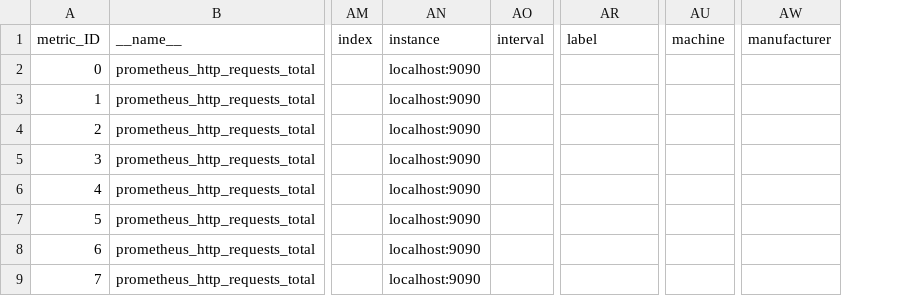
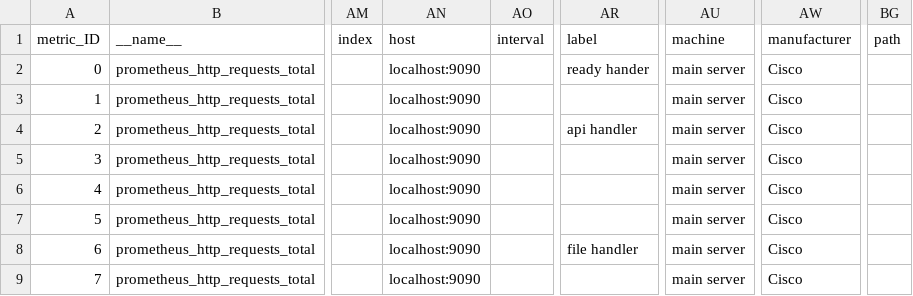
Before and after one commit to alex-randles/Change-Detection-Framework-Examples, a CSV file: video_demo/metric-data-v2.csv, drawn as a sheet; only a part is shown, gaps mark what is left out; removed rows and columns are numbered as before the commit, all else as after; the diff names each change by its address in the sheet, - before the commit and + after, or states it on an @@ line.

```diff
--- a/video_demo/metric-data-v2.csv
+++ b/video_demo/metric-data-v2.csv
-column AU, row 1: machine
+column AU, rows 1-9: machine | main server | main server | main server | main server | main server | main server | main server | main server
-column AW, row 1: manufacturer
+column AW, rows 1-9: manufacturer | Cisco | Cisco | Cisco | Cisco | Cisco | Cisco | Cisco | Cisco
+column BG, row 1: path
-AN1: instance
+AN1: host
-AR2: (empty)
+AR2: ready hander
-AR4: (empty)
+AR4: api handler
-AR8: (empty)
+AR8: file handler
```
Also changed, not shown: video_demo/metric-data-v1.csv.
